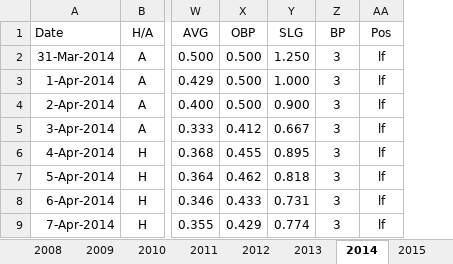
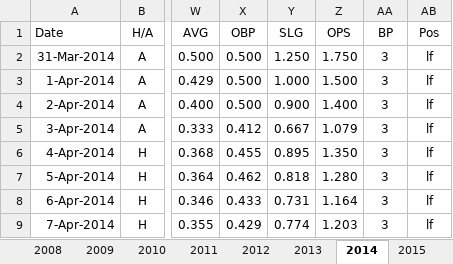
Before and after one commit to jdreed1954/Rockies, an Excel workbook: data/Carlos-Gonzalez_batting.xlsx, sheet 2014, drawn as a sheet; only a part is shown, gaps mark what is left out; values as stored, in another font and other column widths than the file's, no borders; the diff names each change by its address in the sheet, - before the commit and + after, or states it on an @@ line.

```diff
--- a/data/Carlos-Gonzalez_batting.xlsx (sheet 2014)
+++ b/data/Carlos-Gonzalez_batting.xlsx (sheet 2014)
+column Z (OPS), rows 2-9: 1.750 | 1.500 | 1.400 | 1.079 | 1.350 | 1.280 | 1.164 | 1.203
```
Also changed, not shown: sheet 2008, sheet 2009, sheet 2013, sheet 2011, sheet 2012, sheet 2010, 2 more sheets, other sheet tabs, 20 other files.
